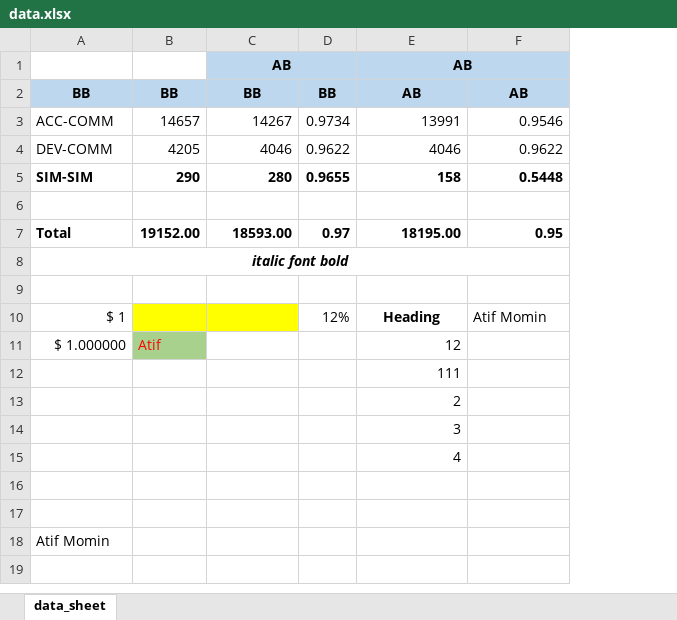
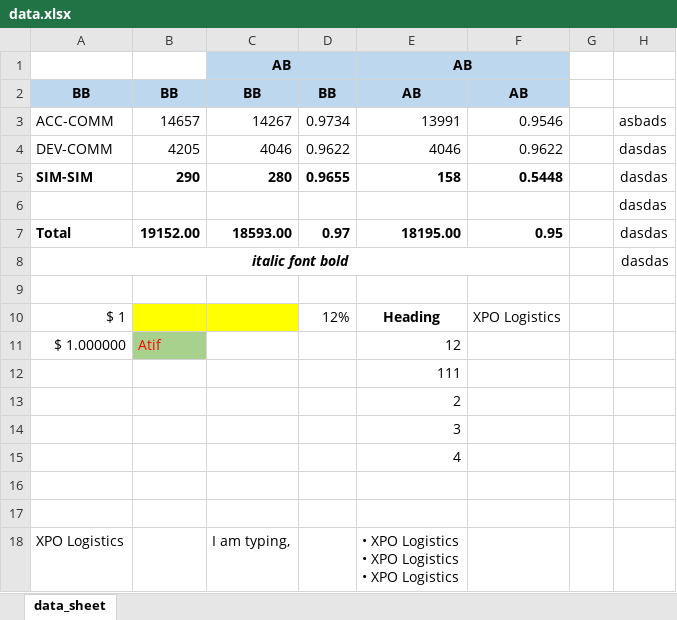
Before and after one commit to atifcomp/xlpyFormat, an Excel workbook: data.xlsx, sheet data_sheet, drawn as a sheet; values as stored, in another font and other column widths than the file's, no borders; removed rows and columns are numbered as before the commit, all else as after; ↵ is a line break in a cell; the diff names each change by its address in the sheet, - before the commit and + after, or states it on an @@ line.

```diff
--- a/data.xlsx (sheet data_sheet)
+++ b/data.xlsx (sheet data_sheet)
+column G, empty
+column H, rows 3-8: asbads | dasdas | dasdas | dasdas | dasdas | dasdas
-F10: Atif Momin
+F10: XPO Logistics
-row 18: Atif Momin
+row 18: XPO Logistics |  | I am typing, |  | • XPO Logistics ↵ • XPO Logistics ↵ • XPO Logistics
```
Also changed, not shown: template.xlsx, 6 other files.
